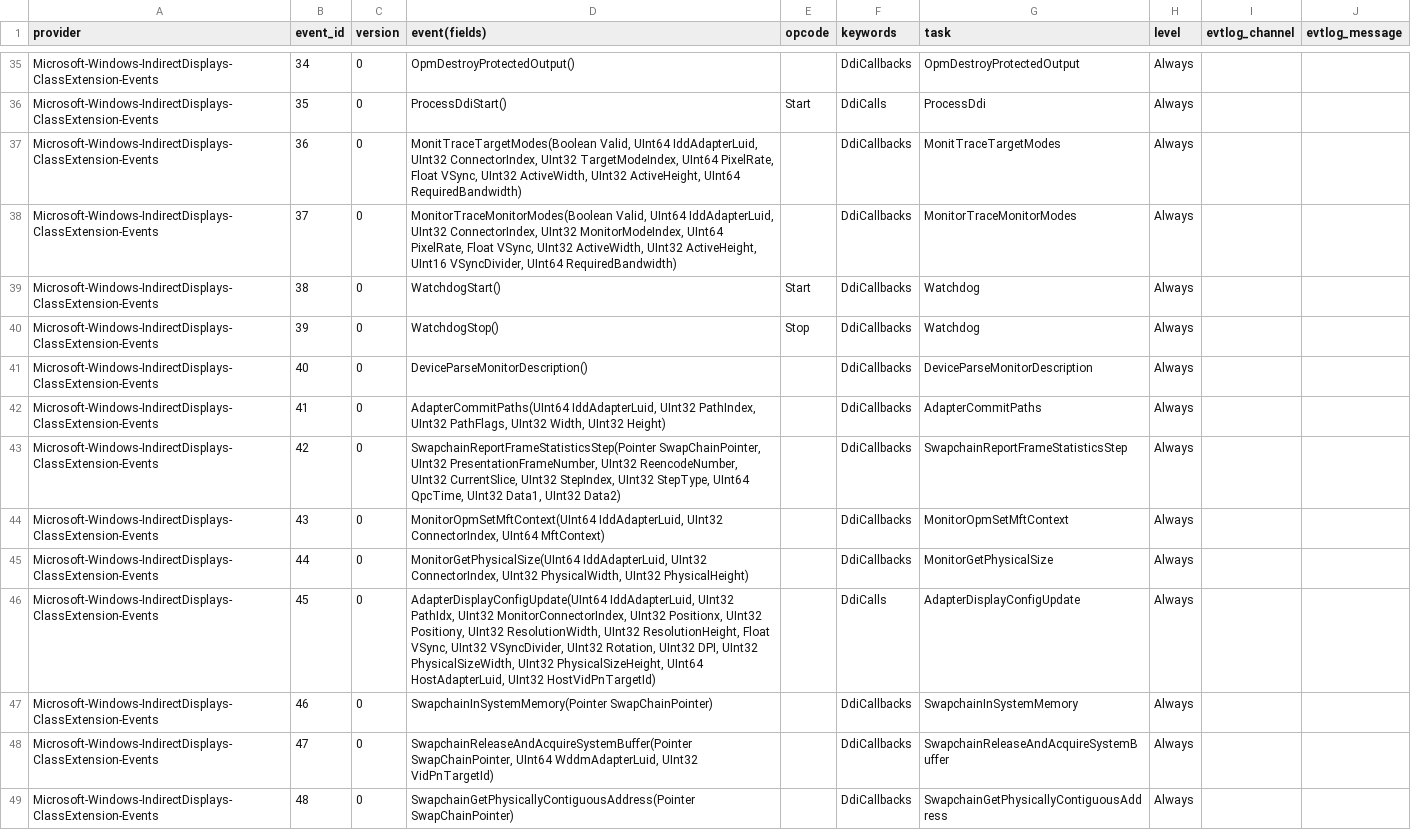
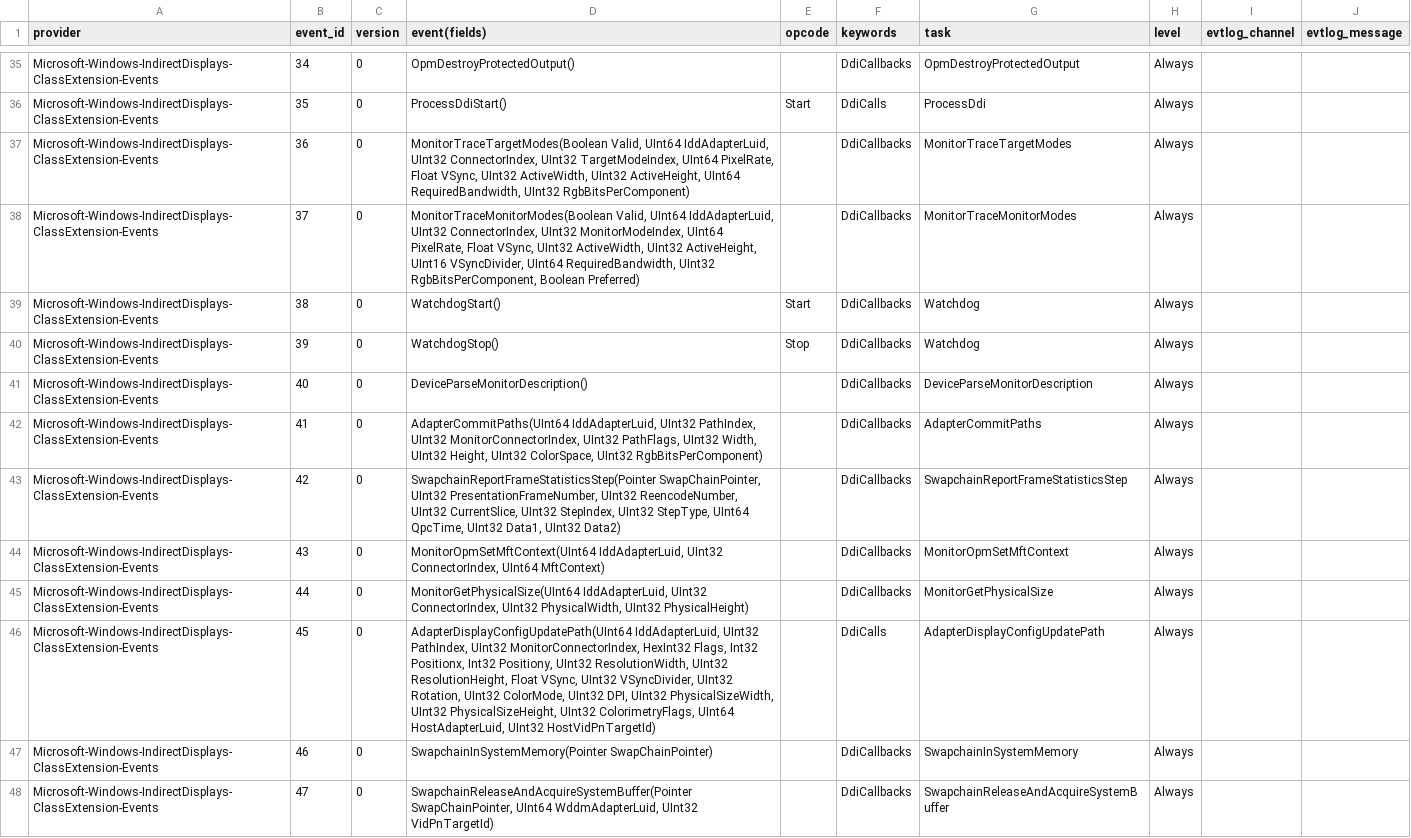
Before and after one commit to jdu2600/Windows10EtwEvents, a TSV file: manifest/Microsoft-Windows-IndirectDisplays-ClassExtension-Events.tsv, drawn as a sheet; only a part is shown, gaps mark what is left out; the shorter side is filled out with more unchanged rows; the diff covers the shown part only.

```diff
--- a/manifest/Microsoft-Windows-IndirectDisplays-ClassExtension-Events.tsv
+++ b/manifest/Microsoft-Windows-IndirectDisplays-ClassExtension-Events.tsv
@@ -36,4 +36,4 @@ Microsoft-Windows-IndirectDisplays-ClassExtension-Events	34	0	OpmDestroyProtecte
 Microsoft-Windows-IndirectDisplays-ClassExtension-Events	35	0	ProcessDdiStart()	Start	DdiCalls	ProcessDdi	Always		
-Microsoft-Windows-IndirectDisplays-ClassExtension-Events	36	0	MonitTraceTargetModes(Boolean Valid, UInt64 IddAdapterLuid, UInt32 ConnectorIndex, UInt32 TargetModeIndex, UInt64 PixelRate, Float VSync, UInt32 ActiveWidth, UInt32 ActiveHeight, UInt64 RequiredBandwidth)		DdiCallbacks	MonitTraceTargetModes	Always		
-Microsoft-Windows-IndirectDisplays-ClassExtension-Events	37	0	MonitorTraceMonitorModes(Boolean Valid, UInt64 IddAdapterLuid, UInt32 ConnectorIndex, UInt32 MonitorModeIndex, UInt64 PixelRate, Float VSync, UInt32 ActiveWidth, UInt32 ActiveHeight, UInt16 VSyncDivider, UInt64 RequiredBandwidth)		DdiCallbacks	MonitorTraceMonitorModes	Always		
+Microsoft-Windows-IndirectDisplays-ClassExtension-Events	36	0	MonitorTraceTargetModes(Boolean Valid, UInt64 IddAdapterLuid, UInt32 ConnectorIndex, UInt32 TargetModeIndex, UInt64 PixelRate, Float VSync, UInt32 ActiveWidth, UInt32 ActiveHeight, UInt64 RequiredBandwidth, UInt32 RgbBitsPerComponent)		DdiCallbacks	MonitorTraceTargetModes	Always		
+Microsoft-Windows-IndirectDisplays-ClassExtension-Events	37	0	MonitorTraceMonitorModes(Boolean Valid, UInt64 IddAdapterLuid, UInt32 ConnectorIndex, UInt32 MonitorModeIndex, UInt64 PixelRate, Float VSync, UInt32 ActiveWidth, UInt32 ActiveHeight, UInt16 VSyncDivider, UInt64 RequiredBandwidth, UInt32 RgbBitsPerComponent, Boolean Preferred)		DdiCallbacks	MonitorTraceMonitorModes	Always		
 Microsoft-Windows-IndirectDisplays-ClassExtension-Events	38	0	WatchdogStart()	Start	DdiCallbacks	Watchdog	Always		
@@ -41,3 +41,3 @@ Microsoft-Windows-IndirectDisplays-ClassExtension-Events	39	0	WatchdogStop()	Sto
 Microsoft-Windows-IndirectDisplays-ClassExtension-Events	40	0	DeviceParseMonitorDescription()		DdiCallbacks	DeviceParseMonitorDescription	Always		
-Microsoft-Windows-IndirectDisplays-ClassExtension-Events	41	0	AdapterCommitPaths(UInt64 IddAdapterLuid, UInt32 PathIndex, UInt32 PathFlags, UInt32 Width, UInt32 Height)		DdiCallbacks	AdapterCommitPaths	Always		
+Microsoft-Windows-IndirectDisplays-ClassExtension-Events	41	0	AdapterCommitPaths(UInt64 IddAdapterLuid, UInt32 PathIndex, UInt32 MonitorConnectorIndex, UInt32 PathFlags, UInt32 Width, UInt32 Height, UInt32 ColorSpace, UInt32 RgbBitsPerComponent)		DdiCallbacks	AdapterCommitPaths	Always		
 Microsoft-Windows-IndirectDisplays-ClassExtension-Events	42	0	SwapchainReportFrameStatisticsStep(Pointer SwapChainPointer, UInt32 PresentationFrameNumber, UInt32 ReencodeNumber, UInt32 CurrentSlice, UInt32 StepIndex, UInt32 StepType, UInt64 QpcTime, UInt32 Data1, UInt32 Data2)		DdiCallbacks	SwapchainReportFrameStatisticsStep	Always		
@@ -45,3 +45,3 @@ Microsoft-Windows-IndirectDisplays-ClassExtension-Events	43	0	MonitorOpmSetMftCo
 Microsoft-Windows-IndirectDisplays-ClassExtension-Events	44	0	MonitorGetPhysicalSize(UInt64 IddAdapterLuid, UInt32 ConnectorIndex, UInt32 PhysicalWidth, UInt32 PhysicalHeight)		DdiCallbacks	MonitorGetPhysicalSize	Always		
-Microsoft-Windows-IndirectDisplays-ClassExtension-Events	45	0	AdapterDisplayConfigUpdate(UInt64 IddAdapterLuid, UInt32 PathIdx, UInt32 MonitorConnectorIndex, UInt32 Positionx, UInt32 Positiony, UInt32 ResolutionWidth, UInt32 ResolutionHeight, Float VSync, UInt32 VSyncDivider, UInt32 Rotation, UInt32 DPI, UInt32 PhysicalSizeWidth, UInt32 PhysicalSizeHeight, UInt64 HostAdapterLuid, UInt32 HostVidPnTargetId)		DdiCalls	AdapterDisplayConfigUpdate	Always		
+Microsoft-Windows-IndirectDisplays-ClassExtension-Events	45	0	AdapterDisplayConfigUpdatePath(UInt64 IddAdapterLuid, UInt32 PathIndex, UInt32 MonitorConnectorIndex, HexInt32 Flags, Int32 Positionx, Int32 Positiony, UInt32 ResolutionWidth, UInt32 ResolutionHeight, Float VSync, UInt32 VSyncDivider, UInt32 Rotation, UInt32 ColorMode, UInt32 DPI, UInt32 PhysicalSizeWidth, UInt32 PhysicalSizeHeight, UInt32 ColorimetryFlags, UInt64 HostAdapterLuid, UInt32 HostVidPnTargetId)		DdiCalls	AdapterDisplayConfigUpdatePath	Always		
 Microsoft-Windows-IndirectDisplays-ClassExtension-Events	46	0	SwapchainInSystemMemory(Pointer SwapChainPointer)		DdiCallbacks	SwapchainInSystemMemory	Always		
```
Also changed, not shown: 13 added rows and 3 edited cells elsewhere in this file, manifest/Microsoft-Windows-MPS-SRV.tsv, manifest/Microsoft-Windows-MediaEngine.tsv, 33 other files.
